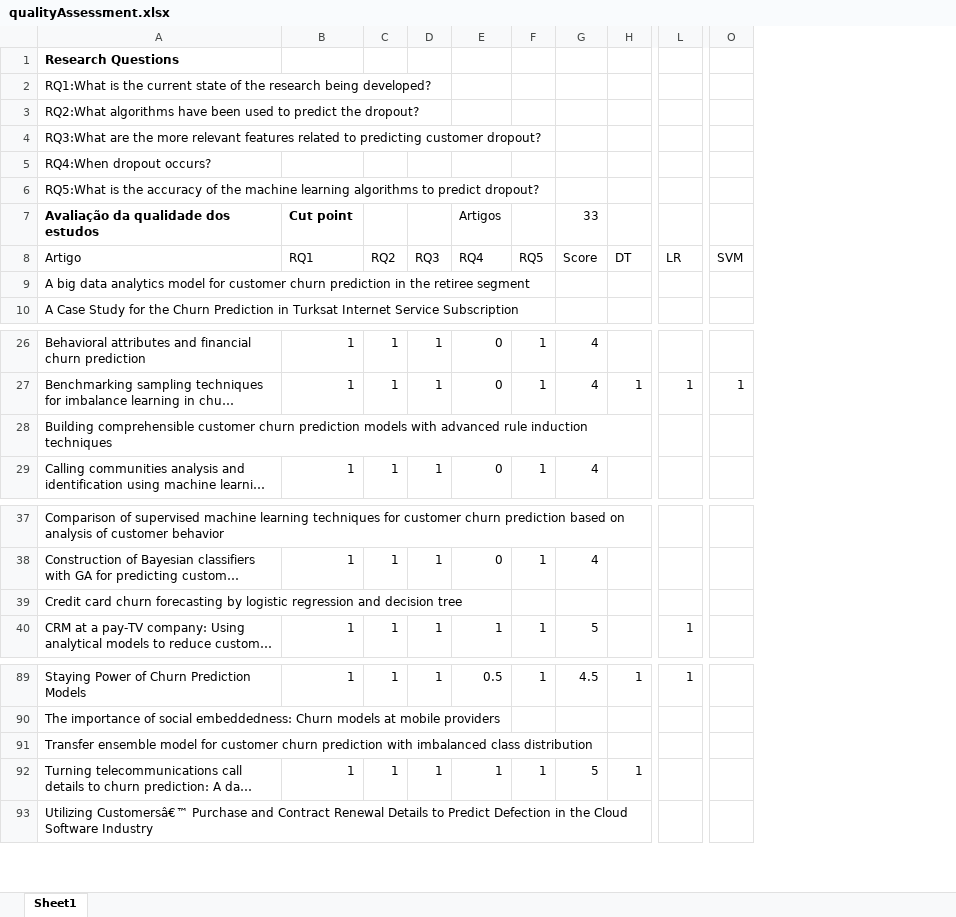
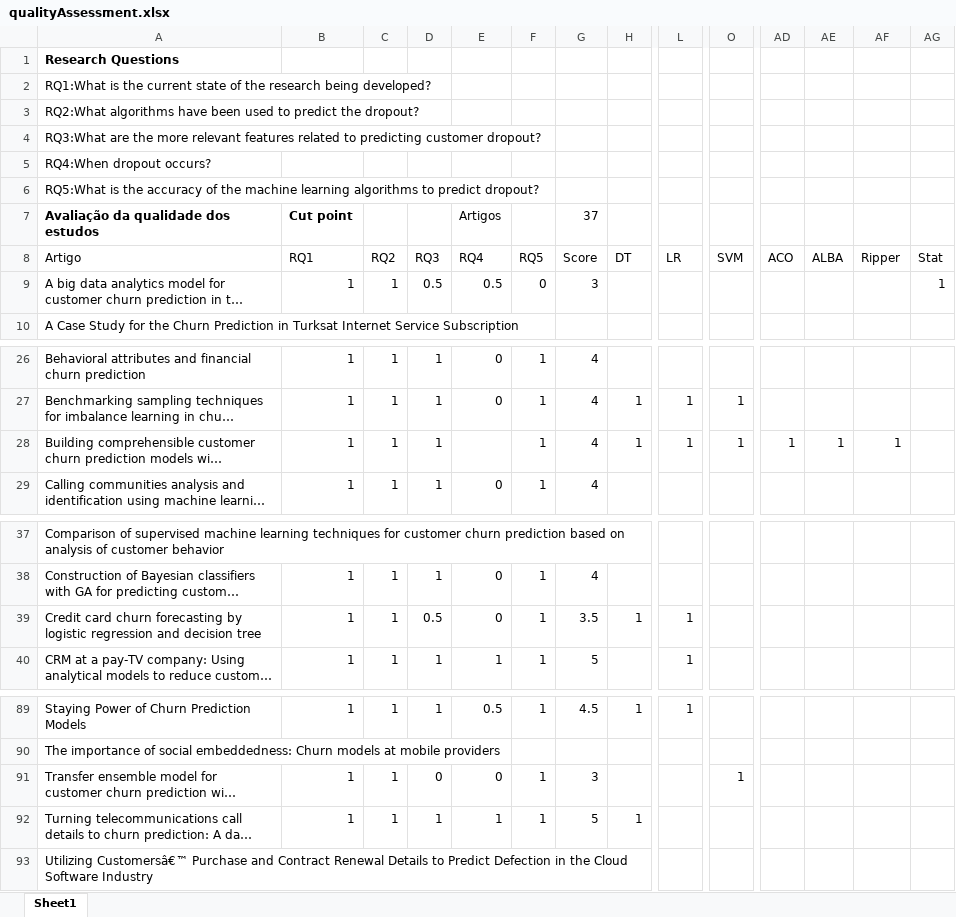
Before and after one commit to pesobreiro/SLRDropout, an Excel workbook: analysis/qualitativeAnalysis/qualityAssessment.xlsx, sheet Sheet1, drawn as a sheet; only a part is shown, gaps mark what is left out; long unchanged cells end in …; values as stored, in another font and other column widths than the file's, no borders; charts and pictures not drawn; the diff covers the shown part only; the diff names each change by its address in the sheet, - before the commit and + after, or states it on an @@ line.

```diff
--- a/analysis/qualitativeAnalysis/qualityAssessment.xlsx (sheet Sheet1)
+++ b/analysis/qualitativeAnalysis/qualityAssessment.xlsx (sheet Sheet1)
+column AD, row 8: ACO; row 28: 1
+column AE, row 8: ALBA; row 28: 1
+column AF, row 8: Ripper; row 28: 1
+column AG, rows 8-9: Stat | 1
-G7: 33
+G7: 37
-B9: (empty)
+B9: 1
-C9: (empty)
+C9: 1
-D9: (empty)
+D9: 0.5
-E9: (empty)
+E9: 0.5
-F9: (empty)
+F9: 0
-G9: (empty)
+G9: 3
-B28: (empty)
+B28: 1
-C28: (empty)
+C28: 1
-D28: (empty)
+D28: 1
-F28: (empty)
+F28: 1
-G28: (empty)
+G28: 4
-H28: (empty)
+H28: 1
-L28: (empty)
+L28: 1
-O28: (empty)
+O28: 1
-B39: (empty)
+B39: 1
-C39: (empty)
+C39: 1
-D39: (empty)
+D39: 0.5
-E39: (empty)
+E39: 0
-F39: (empty)
+F39: 1
-G39: (empty)
+G39: 3.5
-H39: (empty)
+H39: 1
-L39: (empty)
+L39: 1
-B91: (empty)
+B91: 1
-C91: (empty)
+C91: 1
-D91: (empty)
+D91: 0
-E91: (empty)
+E91: 0
-F91: (empty)
+F91: 1
-G91: (empty)
+G91: 3
-O91: (empty)
+O91: 1
```
Also changed, not shown: 3 edited cells elsewhere in this sheet, formulas that keep their value, 1 other file.
